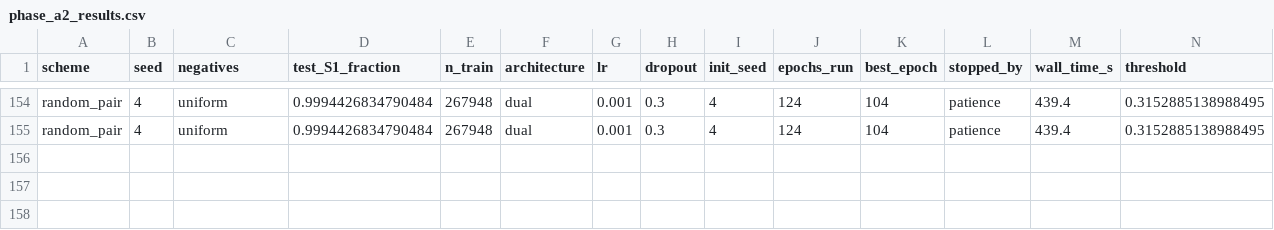
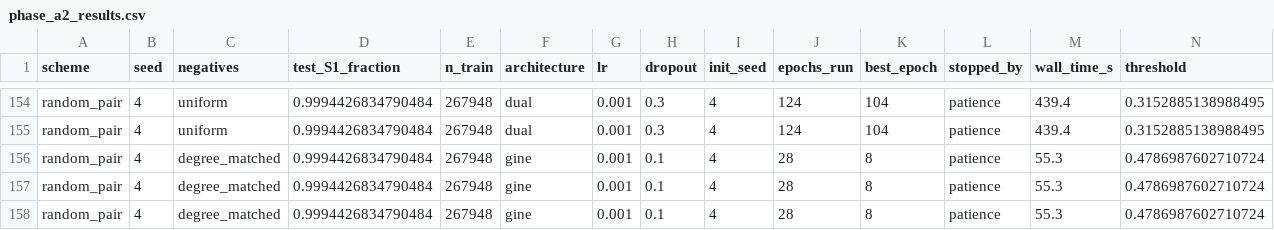
Before and after one commit to mametaeverzat014-cell/DDI-Net, a CSV file: reports/phase_a2_results.csv, drawn as a sheet; only a part is shown, gaps mark what is left out; rows hold the shown columns only; the diff names each change by its address in the sheet, - before the commit and + after, or states it on an @@ line.

```diff
--- a/reports/phase_a2_results.csv
+++ b/reports/phase_a2_results.csv
+row 156: random_pair | 4 | degree_matched | 0.9994426834790484 | 267948 | gine | 0.001 | 0.1 | 4 | 28 | 8 | patience | 55.3 | 0.4786987602710724
+row 157: random_pair | 4 | degree_matched | 0.9994426834790484 | 267948 | gine | 0.001 | 0.1 | 4 | 28 | 8 | patience | 55.3 | 0.4786987602710724
+row 158: random_pair | 4 | degree_matched | 0.9994426834790484 | 267948 | gine | 0.001 | 0.1 | 4 | 28 | 8 | patience | 55.3 | 0.4786987602710724
```
